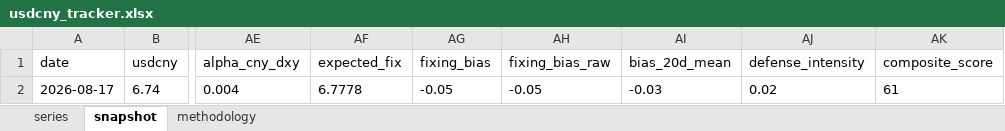
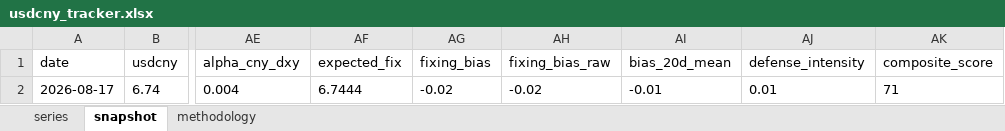
Before and after one commit to erickviann1-dev/usdcny-tracker, an Excel workbook: docs/usdcny_tracker.xlsx, sheet snapshot, drawn as a sheet; only a part is shown, gaps mark what is left out; values as stored, in another font and other column widths than the file's, no borders; the diff names each change by its address in the sheet, - before the commit and + after, or states it on an @@ line.

```diff
--- a/docs/usdcny_tracker.xlsx (sheet snapshot)
+++ b/docs/usdcny_tracker.xlsx (sheet snapshot)
-AF2 (expected_fix): 6.7778
+AF2 (expected_fix): 6.7444
-AG2 (fixing_bias): -0.05
+AG2 (fixing_bias): -0.02
-AH2 (fixing_bias_raw): -0.05
+AH2 (fixing_bias_raw): -0.02
-AI2 (bias_20d_mean): -0.03
+AI2 (bias_20d_mean): -0.01
-AJ2 (defense_intensity): 0.02
+AJ2 (defense_intensity): 0.01
-AK2 (composite_score): 61
+AK2 (composite_score): 71
```
Also changed, not shown: sheet series, 3 other files.
